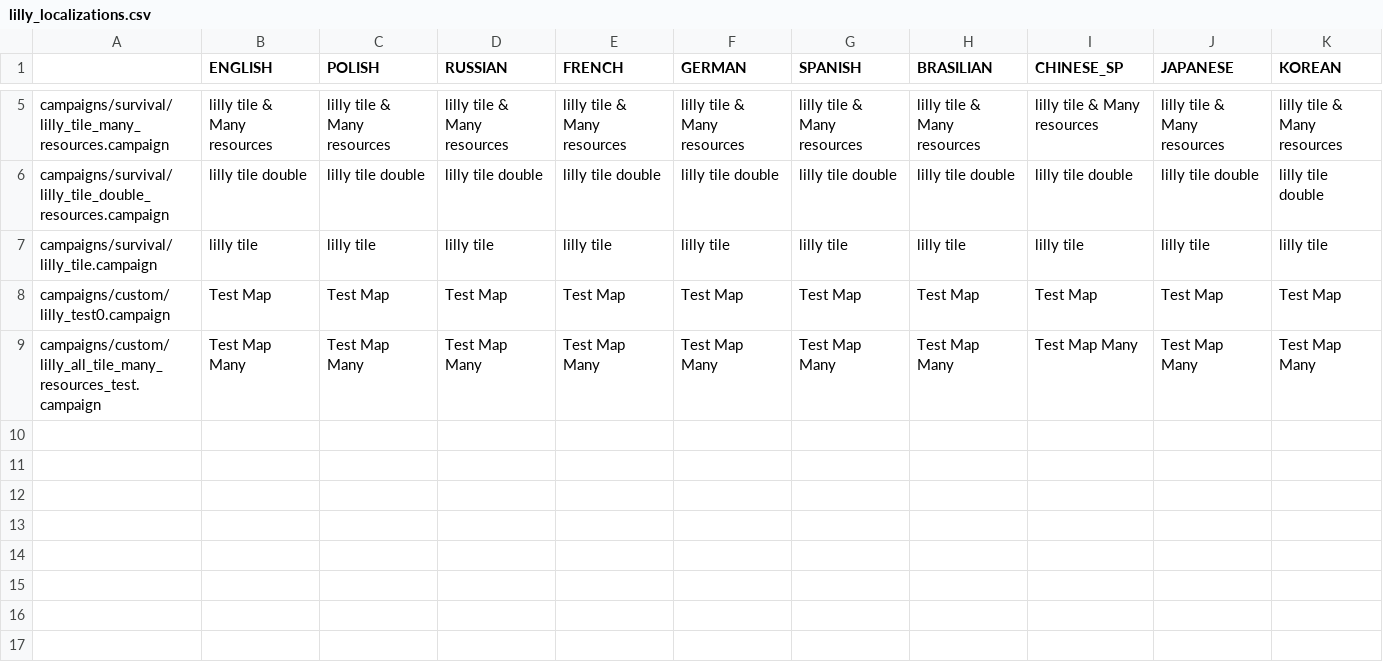
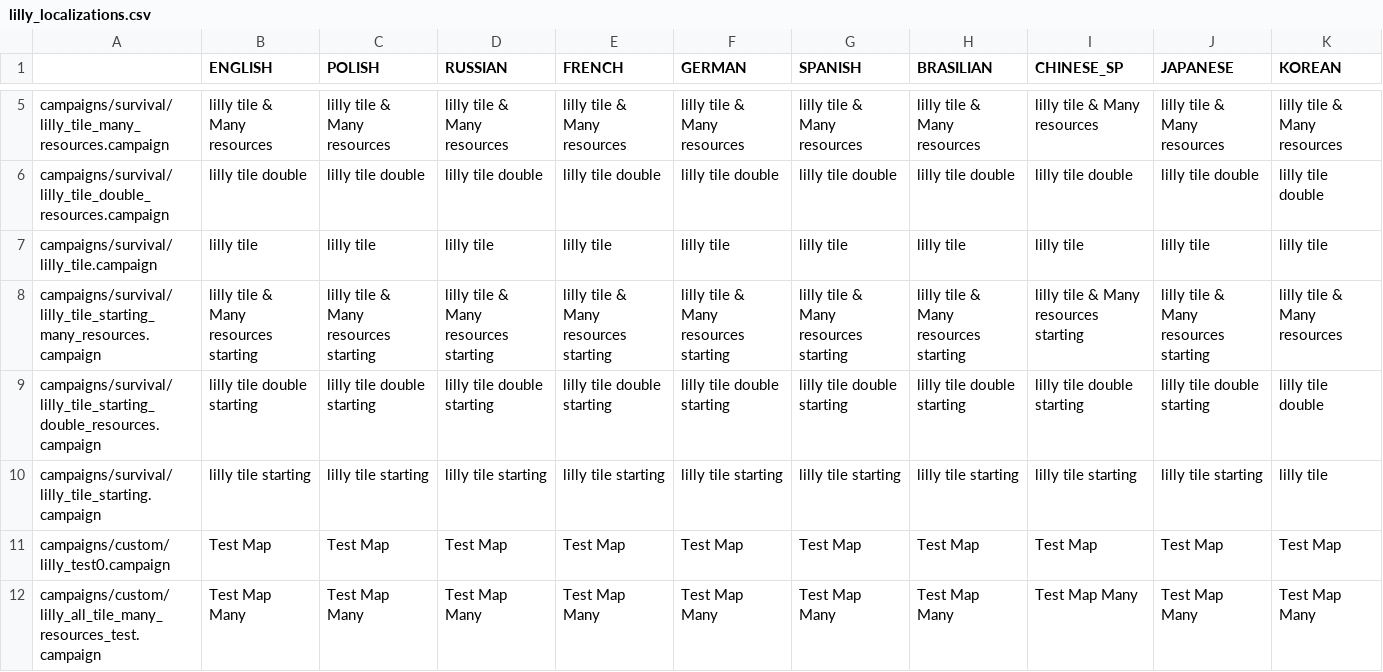
Before and after one commit to lilly1987/Riftbreaker-Lilly-Map-Pack, a CSV file: gui/lilly_localizations.csv, drawn as a sheet; only a part is shown, gaps mark what is left out; the diff names each change by its address in the sheet, - before the commit and + after, or states it on an @@ line.

```diff
--- a/gui/lilly_localizations.csv
+++ b/gui/lilly_localizations.csv
+row 8: campaigns/survival/lilly_tile_starting_many_resources.campaign | lilly tile & Many resources starting | lilly tile & Many resources starting | lilly tile & Many resources starting | lilly tile & Many resources starting | lilly tile & Many resources starting | lilly tile & Many resources starting | lilly tile & Many resources starting | lilly tile & Many resources starting | lilly tile & Many resources starting | lilly tile & Many resources
+row 9: campaigns/survival/lilly_tile_starting_double_resources.campaign | lilly tile double starting | lilly tile double starting | lilly tile double starting | lilly tile double starting | lilly tile double starting | lilly tile double starting | lilly tile double starting | lilly tile double starting | lilly tile double starting | lilly tile double
+row 10: campaigns/survival/lilly_tile_starting.campaign | lilly tile starting | lilly tile starting | lilly tile starting | lilly tile starting | lilly tile starting | lilly tile starting | lilly tile starting | lilly tile starting | lilly tile starting | lilly tile
```
Also changed, not shown: 19 other files.
